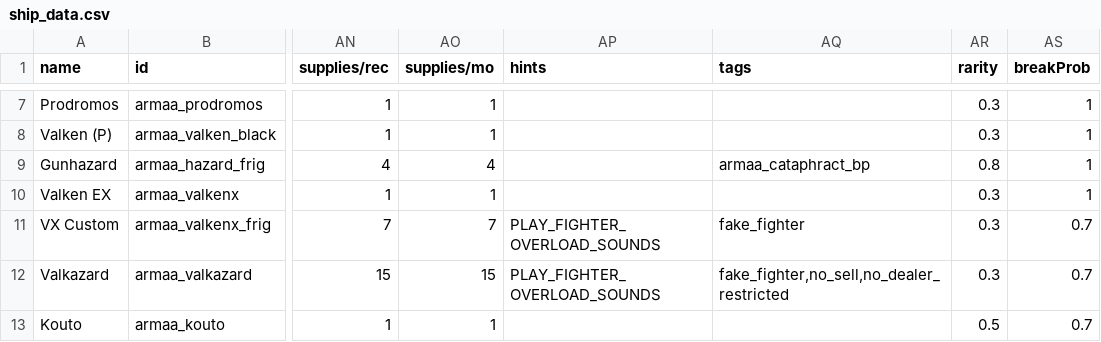
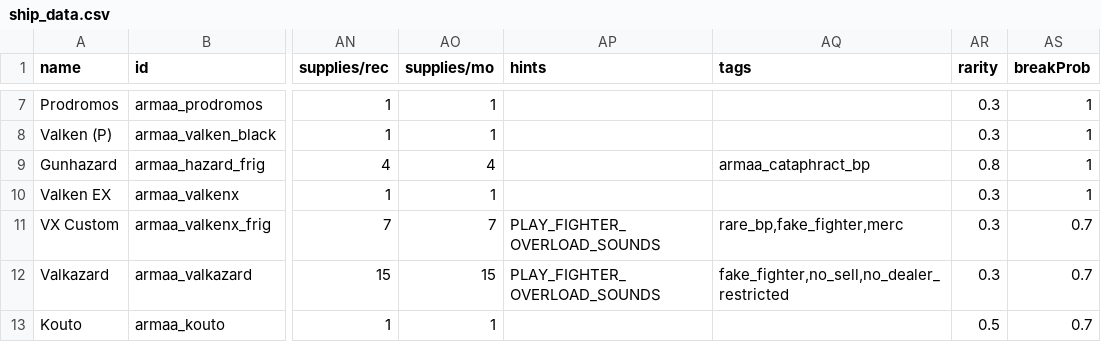
Before and after one commit to gomarz/SS-armaa, a CSV file: data/hulls/ship_data.csv, drawn as a sheet; only a part is shown, gaps mark what is left out; the diff names each change by its address in the sheet, - before the commit and + after, or states it on an @@ line.

```diff
--- a/data/hulls/ship_data.csv
+++ b/data/hulls/ship_data.csv
-AQ11 (tags): fake_fighter
+AQ11 (tags): rare_bp,fake_fighter,merc
```
Also changed, not shown: 1 other file.
